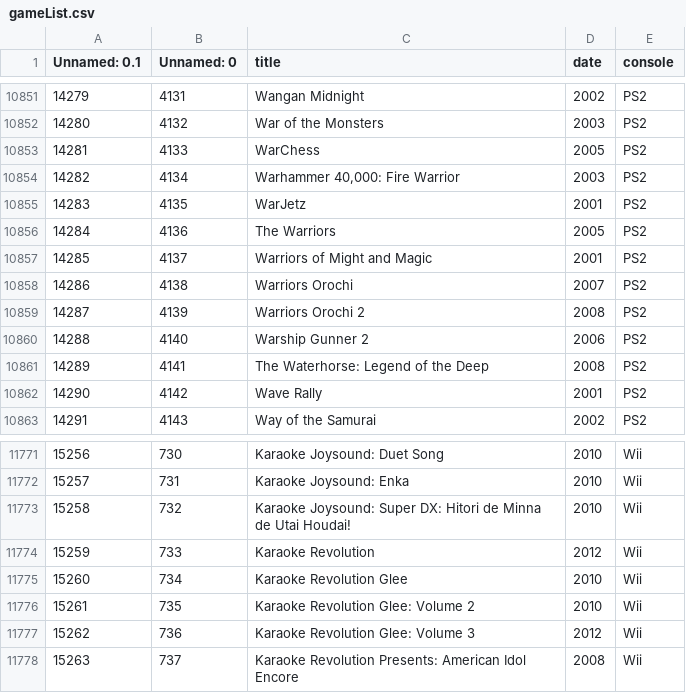
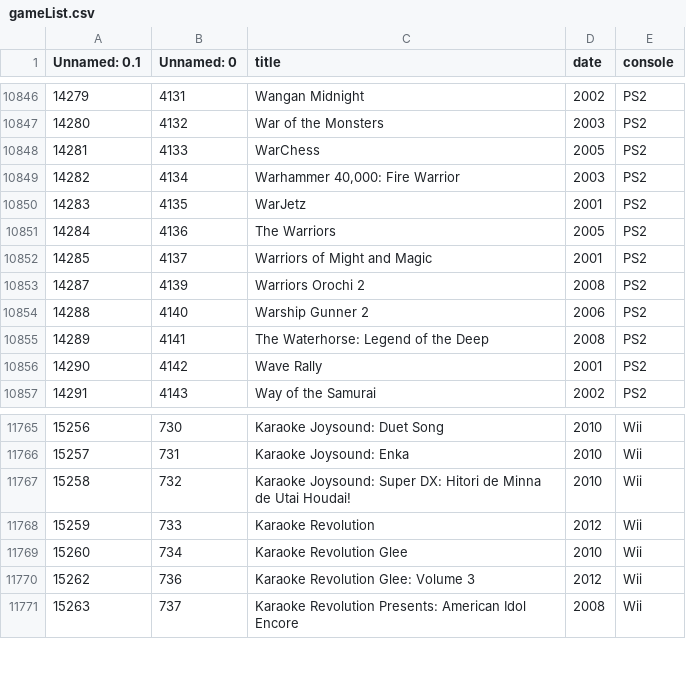
Before and after one commit to gregknothe/Strive-Twitch-Chat-Bot, a CSV file: MiscData/gameList.csv, drawn as a sheet; only a part is shown, gaps mark what is left out; the diff covers the shown part only.

```diff
--- a/MiscData/gameList.csv
+++ b/MiscData/gameList.csv
@@ -10873,3 +10868,2 @@ Unnamed: 0.1,Unnamed: 0,title,date,console
 14285,4137,Warriors of Might and Magic,2001,PS2
-14286,4138,Warriors Orochi,2007,PS2
 14287,4139,Warriors Orochi 2,2008,PS2
@@ -11791,3 +11785,2 @@ Unnamed: 0.1,Unnamed: 0,title,date,console
 15260,734,Karaoke Revolution Glee,2010,Wii
-15261,735,Karaoke Revolution Glee: Volume 2,2010,Wii
 15262,736,Karaoke Revolution Glee: Volume 3,2012,Wii
```
Also changed, not shown: 5 removed rows elsewhere in this file, 4 other files.
